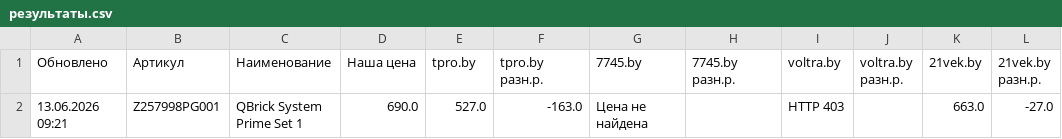
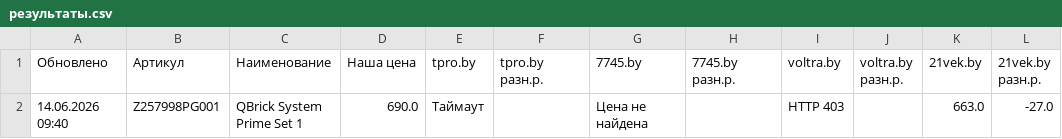
Before and after one commit to martysenses/price-monitor, a CSV file: результаты.csv, drawn as a sheet; only a part is shown; the diff names each change by its address in the sheet, - before the commit and + after, or states it on an @@ line.

```diff
--- a/результаты.csv
+++ b/результаты.csv
-A2 (Обновлено): 13.06.2026 09:21
+A2 (Обновлено): 14.06.2026 09:40
-E2 (tpro.by): 527.0
+E2 (tpro.by): Таймаут
-F2 (tpro.by разн.р.): -163.0
+F2 (tpro.by разн.р.): (empty)
```
Also changed, not shown: 2 other files.
